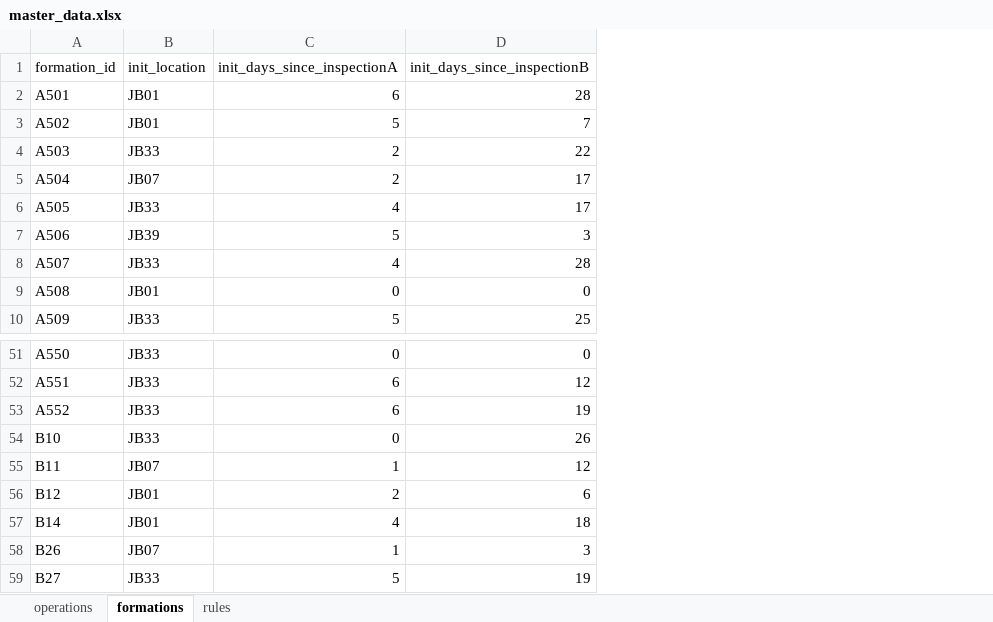
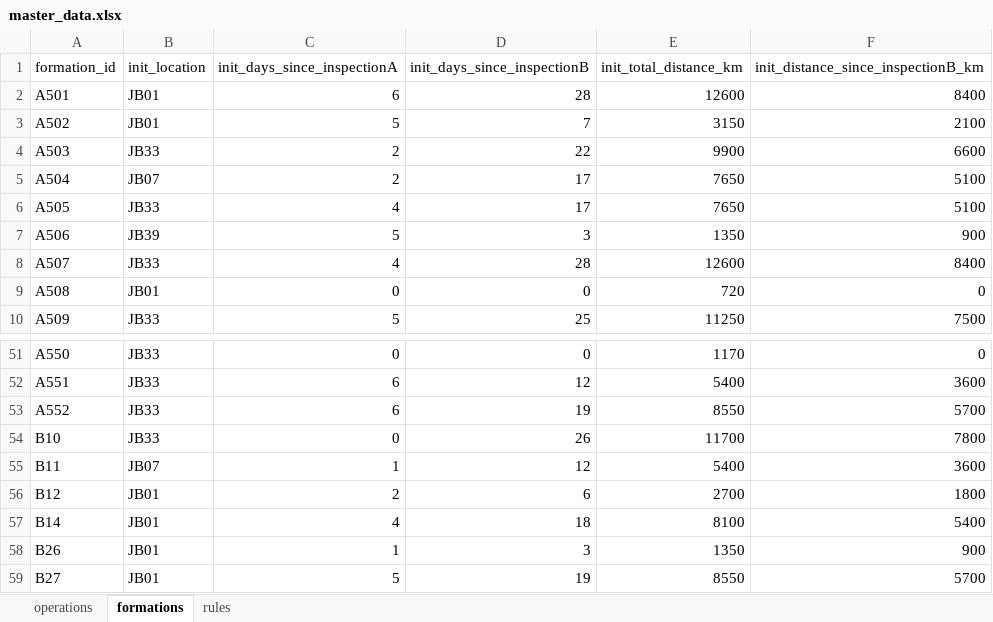
Before and after one commit to k-suzu373/jb-operations-optimization, an Excel workbook: data/master_data.xlsx, sheet formations, drawn as a sheet; only a part is shown, gaps mark what is left out; values as stored, in another font and other column widths than the file's, no borders; the diff names each change by its address in the sheet, - before the commit and + after, or states it on an @@ line.

```diff
--- a/data/master_data.xlsx (sheet formations)
+++ b/data/master_data.xlsx (sheet formations)
+column E (init_total_distance_km), rows 2-10: 12600 | 3150 | 9900 | 7650 | 7650 | 1350 | 12600 | 720 | 11250; rows 51-59: 1170 | 5400 | 8550 | 11700 | 5400 | 2700 | 8100 | 1350 | 8550
+column F, rows 1-10: init_distance_since_inspectionB_km | 8400 | 2100 | 6600 | 5100 | 5100 | 900 | 8400 | 0 | 7500; rows 51-59: 0 | 3600 | 5700 | 7800 | 3600 | 1800 | 5400 | 900 | 5700
-B58 (init_location): JB07
+B58 (init_location): JB01
-B59 (init_location): JB33
+B59 (init_location): JB01
```
Also changed, not shown: sheet operations, outputs/baseline_output.xlsx, 1 other file.
